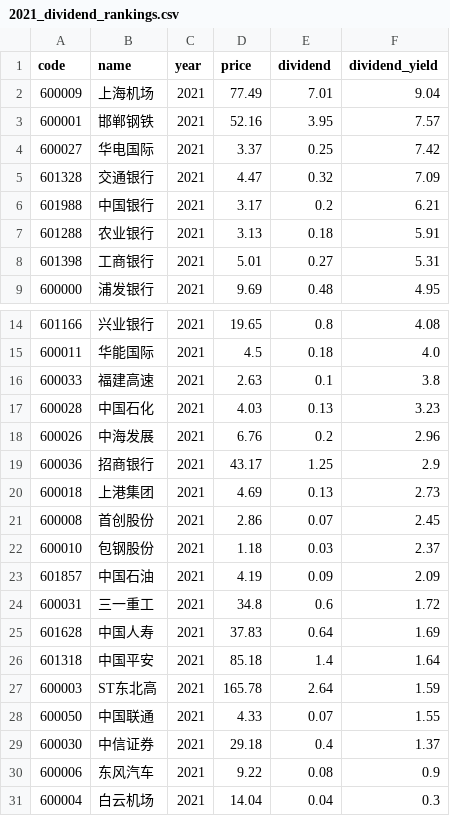
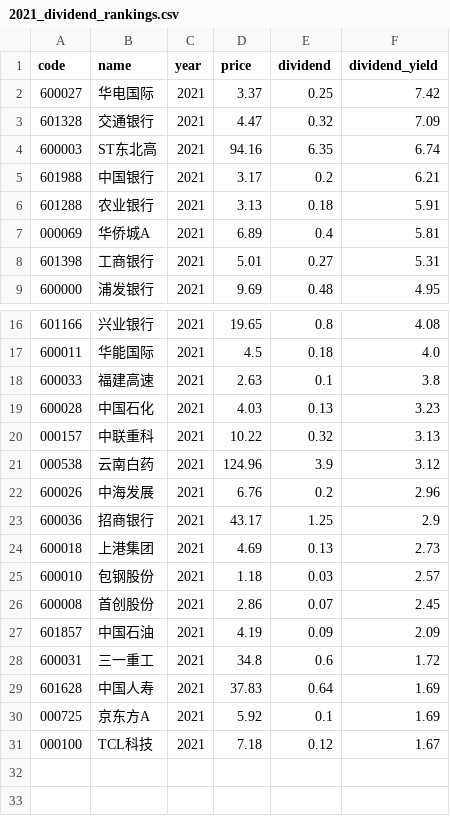
Before and after one commit to timoseven/dividend-ranker, a CSV file: data/2021_dividend_rankings.csv, drawn as a sheet; only a part is shown, gaps mark what is left out; removed rows and columns are numbered as before the commit, all else as after; the diff covers the shown part only; the diff names each change by its address in the sheet, - before the commit and + after, or states it on an @@ line.

```diff
--- a/data/2021_dividend_rankings.csv
+++ b/data/2021_dividend_rankings.csv
-row 2: 600009 | 上海机场 | 2021 | 77.49 | 7.01 | 9.04
-row 3: 600001 | 邯郸钢铁 | 2021 | 52.16 | 3.95 | 7.57
+row 4: 600003 | ST东北高 | 2021 | 94.16 | 6.35 | 6.74
+row 7: 000069 | 华侨城A | 2021 | 6.89 | 0.4 | 5.81
+row 20: 000157 | 中联重科 | 2021 | 10.22 | 0.32 | 3.13
+row 21: 000538 | 云南白药 | 2021 | 124.96 | 3.9 | 3.12
+row 25: 600010 | 包钢股份 | 2021 | 1.18 | 0.03 | 2.57
-row 22: 600010 | 包钢股份 | 2021 | 1.18 | 0.03 | 2.37
-row 26: 601318 | 中国平安 | 2021 | 85.18 | 1.4 | 1.64
-row 27: 600003 | ST东北高 | 2021 | 165.78 | 2.64 | 1.59
-row 28: 600050 | 中国联通 | 2021 | 4.33 | 0.07 | 1.55
-row 29: 600030 | 中信证券 | 2021 | 29.18 | 0.4 | 1.37
-row 30: 600006 | 东风汽车 | 2021 | 9.22 | 0.08 | 0.9
-row 31: 600004 | 白云机场 | 2021 | 14.04 | 0.04 | 0.3
+row 30: 000725 | 京东方A | 2021 | 5.92 | 0.1 | 1.69
+row 31: 000100 | TCL科技 | 2021 | 7.18 | 0.12 | 1.67
```
Also changed, not shown: 2 added rows elsewhere in this file, data/2020_dividend_rankings.csv, data/2022_dividend_rankings.csv, 6 other files.
